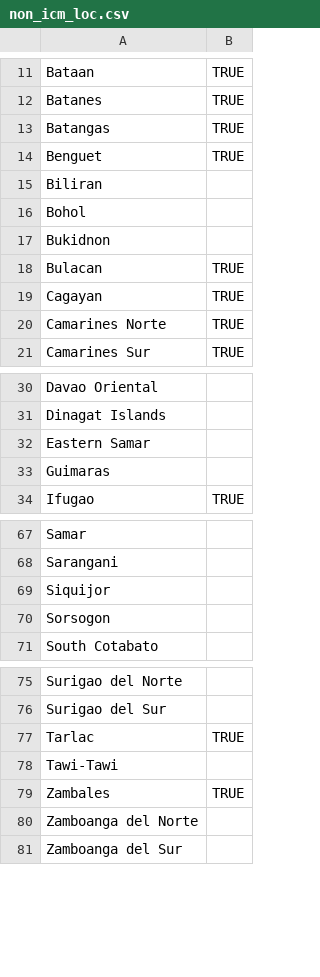
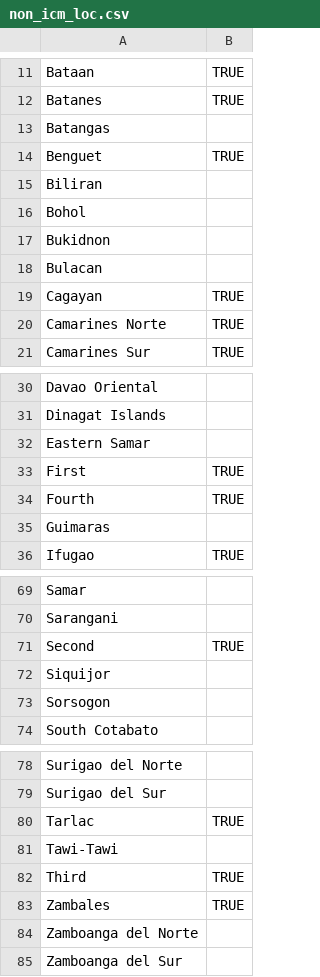
Before and after one commit to caremin-tech/ph-mapping, a CSV file: data_cleaning_workstream/raw_data/non_icm_loc.csv, drawn as a sheet; only a part is shown, gaps mark what is left out.

Commit message:
clean up format, alter ICM region exclusion excel slightly, and set up next steps in README

```diff
--- a/data_cleaning_workstream/raw_data/non_icm_loc.csv
+++ b/data_cleaning_workstream/raw_data/non_icm_loc.csv
@@ -12,3 +12,3 @@ Bataan,TRUE
 Batanes,TRUE
-Batangas,TRUE
+Batangas,
 Benguet,TRUE
@@ -17,3 +17,3 @@ Bohol,
 Bukidnon,
-Bulacan,TRUE
+Bulacan,
 Cagayan,TRUE
@@ -32,2 +32,4 @@ Dinagat Islands,
 Eastern Samar,
+First,TRUE
+Fourth,TRUE
 Guimaras,
@@ -68,2 +70,3 @@ Samar,
 Sarangani,
+Second,TRUE
 Siquijor,
@@ -78,2 +81,3 @@ Tarlac,TRUE
 Tawi-Tawi,
+Third,TRUE
 Zambales,TRUE
```
Also changed, not shown: 4 other files.
